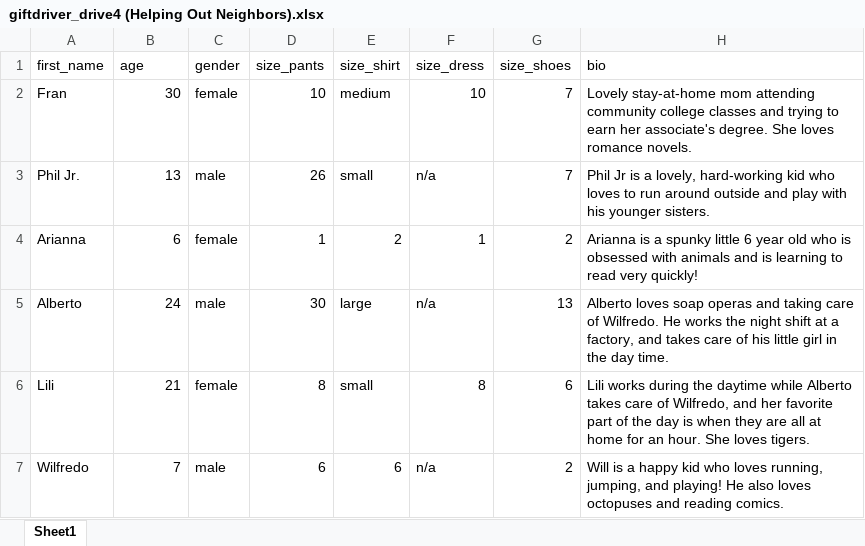
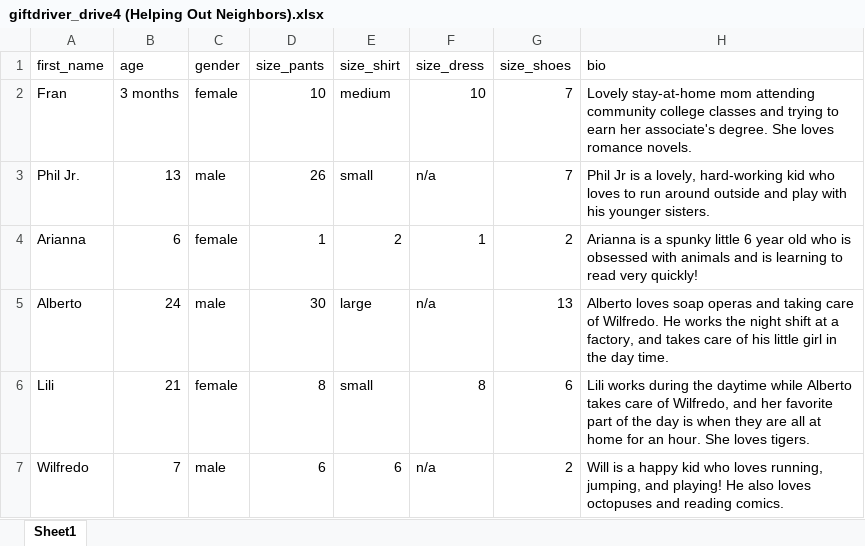
Before and after one commit to pycarlson/giftdriver, an Excel workbook: import_files/giftdriver_drive4 (Helping Out Neighbors).xlsx, sheet Sheet1, drawn as a sheet; only a part is shown; values as stored, in another font and other column widths than the file's, no borders; the diff names each change by its address in the sheet, - before the commit and + after, or states it on an @@ line.

Commit message:
change family members table age to string

```diff
--- a/import_files/giftdriver_drive4 (Helping Out Neighbors).xlsx (sheet Sheet1)
+++ b/import_files/giftdriver_drive4 (Helping Out Neighbors).xlsx (sheet Sheet1)
-B2 (age): 30
+B2 (age): 3 months
```
Also changed, not shown: import_files/giftdriver_drive5 (Gifts for homeless).xlsx, 4 other files.
